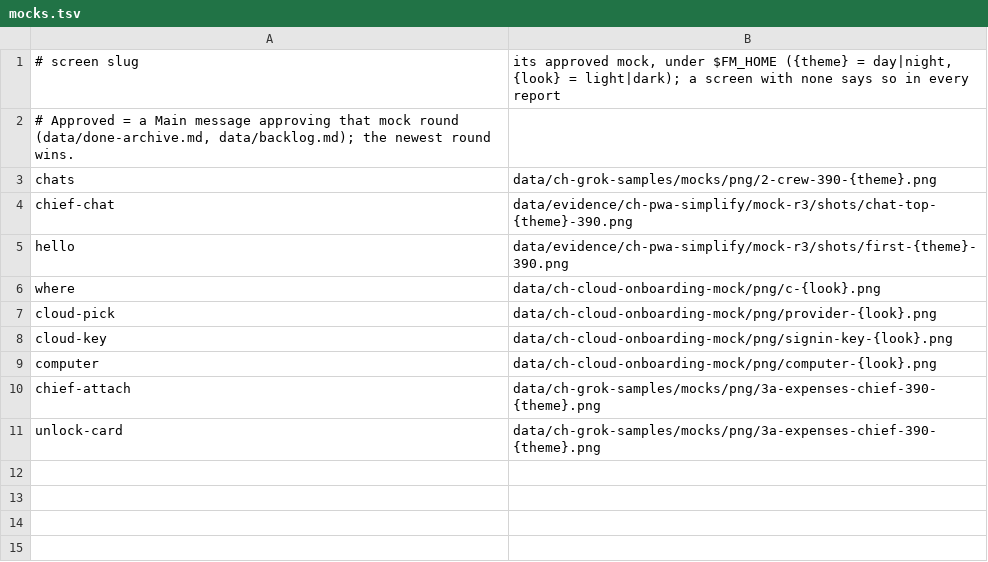
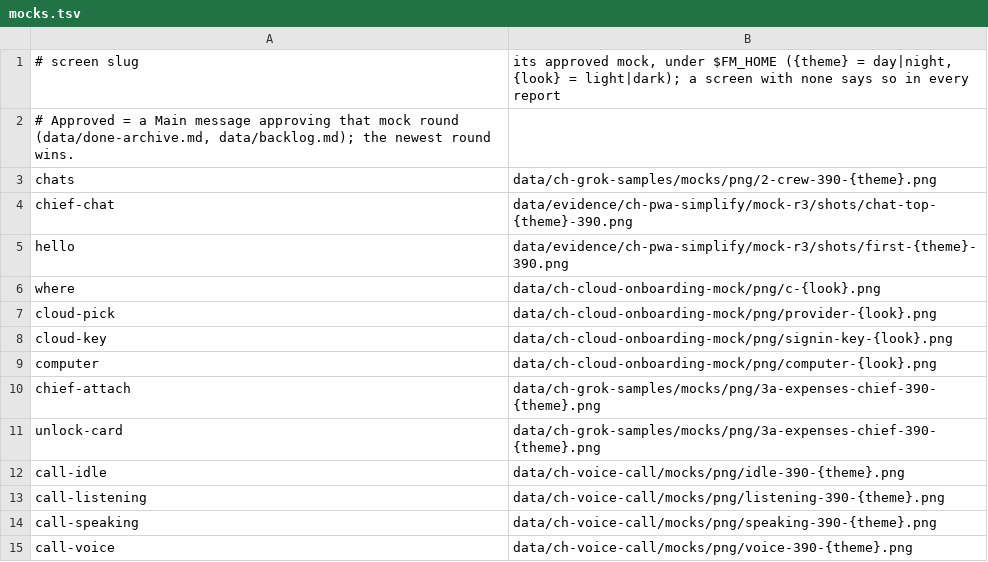
Before and after one commit to umeranjum17/crewhouse, a TSV file: .agents/skills/verify-crewhouse/scripts/mocks.tsv, drawn as a sheet.

Commit message:
Talk with Chief: the voice menu fits at the largest text; verify map, look-check stand-in device

```diff
--- a/.agents/skills/verify-crewhouse/scripts/mocks.tsv
+++ b/.agents/skills/verify-crewhouse/scripts/mocks.tsv
@@ -11 +11,5 @@ chief-attach	data/ch-grok-samples/mocks/png/3a-expenses-chief-390-{theme}.png
 unlock-card	data/ch-grok-samples/mocks/png/3a-expenses-chief-390-{theme}.png
+call-idle	data/ch-voice-call/mocks/png/idle-390-{theme}.png
+call-listening	data/ch-voice-call/mocks/png/listening-390-{theme}.png
+call-speaking	data/ch-voice-call/mocks/png/speaking-390-{theme}.png
+call-voice	data/ch-voice-call/mocks/png/voice-390-{theme}.png
```
Also changed, not shown: 5 other files.
